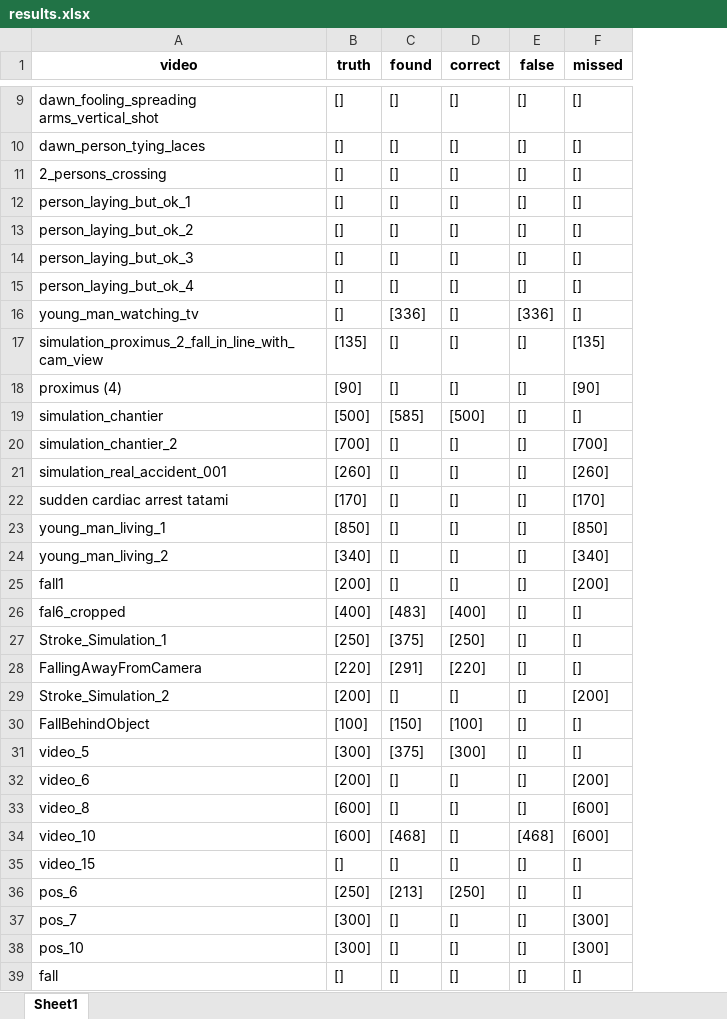
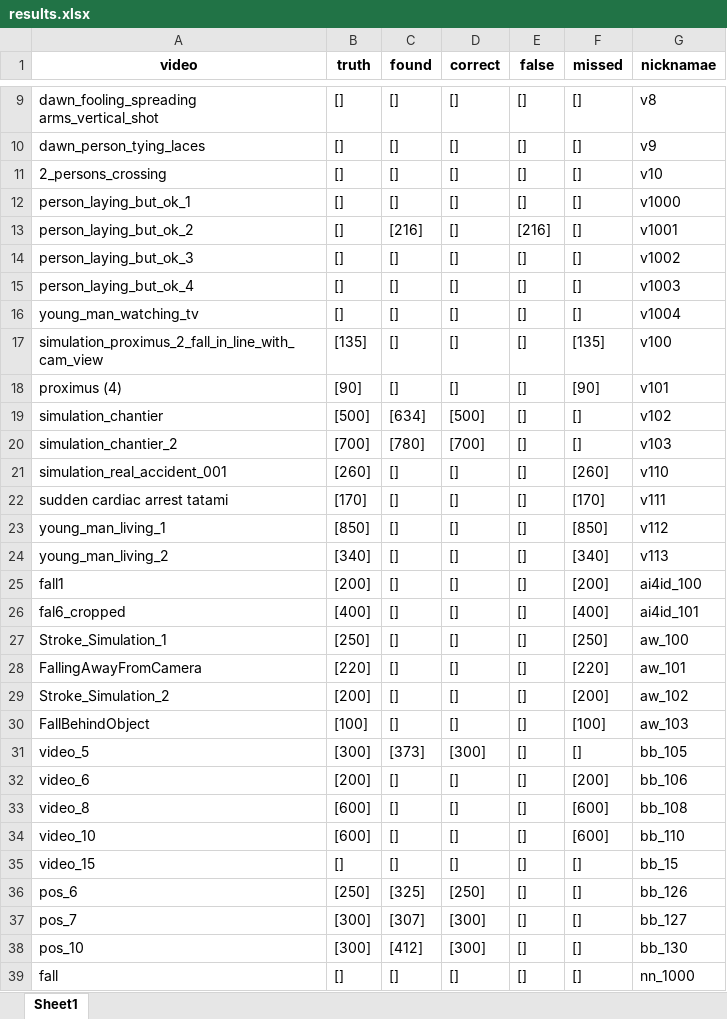
Before and after one commit to kobeodb/emergency-detection, an Excel workbook: src/results.xlsx, sheet Sheet1, drawn as a sheet; only a part is shown, gaps mark what is left out; values as stored, in another font and other column widths than the file's, no borders; the diff names each change by its address in the sheet, - before the commit and + after, or states it on an @@ line.

```diff
--- a/src/results.xlsx (sheet Sheet1)
+++ b/src/results.xlsx (sheet Sheet1)
+column G (nicknamae), rows 9-39: v8 | v9 | v10 | v1000 | v1001 | v1002 | v1003 | v1004 | v100 | v101 | v102 | v103 | v110 | v111 | v112 | v113 | ai4id_100 | ai4id_101 | aw_100 | aw_101 | aw_102 | aw_103 | bb_105 | bb_106 | bb_108 | bb_110 | bb_15 | bb_126 | bb_127 | bb_130 | nn_1000
-C13 (found): []
+C13 (found): [216]
-E13 (false): []
+E13 (false): [216]
-C16 (found): [336]
+C16 (found): []
-E16 (false): [336]
+E16 (false): []
-C19 (found): [585]
+C19 (found): [634]
-C20 (found): []
+C20 (found): [780]
-D20 (correct): []
+D20 (correct): [700]
-F20 (missed): [700]
+F20 (missed): []
-C26 (found): [483]
+C26 (found): []
-D26 (correct): [400]
+D26 (correct): []
-F26 (missed): []
+F26 (missed): [400]
-C27 (found): [375]
+C27 (found): []
-D27 (correct): [250]
+D27 (correct): []
-F27 (missed): []
+F27 (missed): [250]
-C28 (found): [291]
+C28 (found): []
-D28 (correct): [220]
+D28 (correct): []
-F28 (missed): []
+F28 (missed): [220]
-C30 (found): [150]
+C30 (found): []
-D30 (correct): [100]
+D30 (correct): []
-F30 (missed): []
+F30 (missed): [100]
-C31 (found): [375]
+C31 (found): [373]
-C34 (found): [468]
+C34 (found): []
-E34 (false): [468]
+E34 (false): []
-C36 (found): [213]
+C36 (found): [325]
-C37 (found): []
+C37 (found): [307]
-D37:D38 (correct): []
+D37:D38 (correct): [300]
-F37:F38 (missed): [300]
+F37:F38 (missed): []
-C38 (found): []
+C38 (found): [412]
```
Also changed, not shown: 10 other files.
